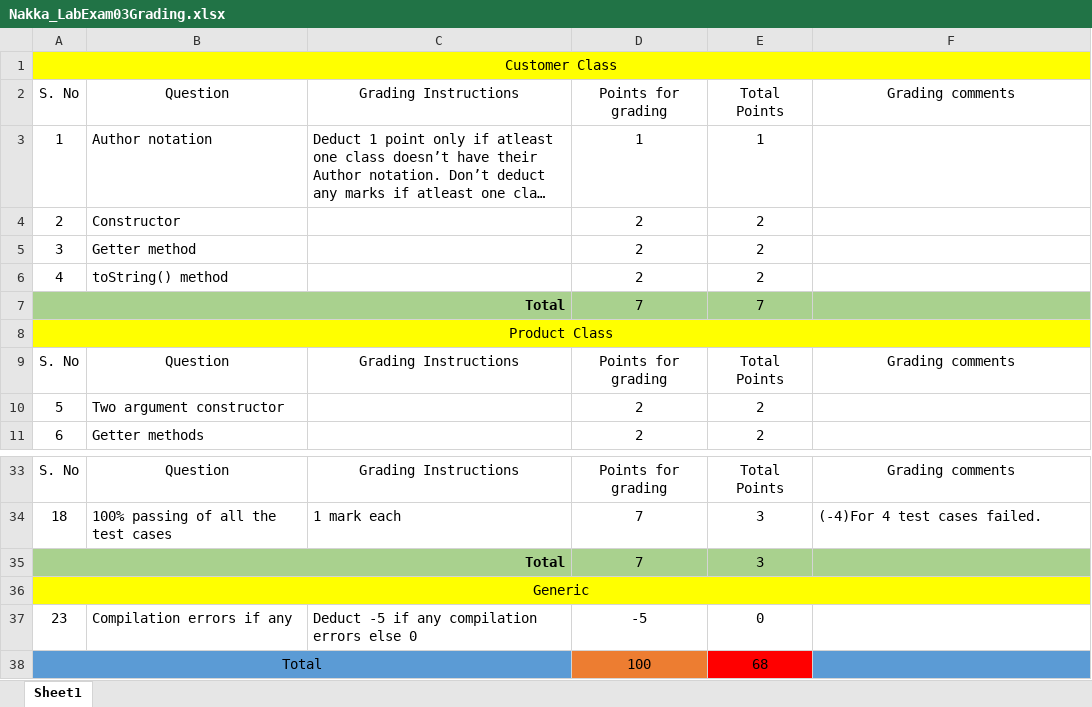
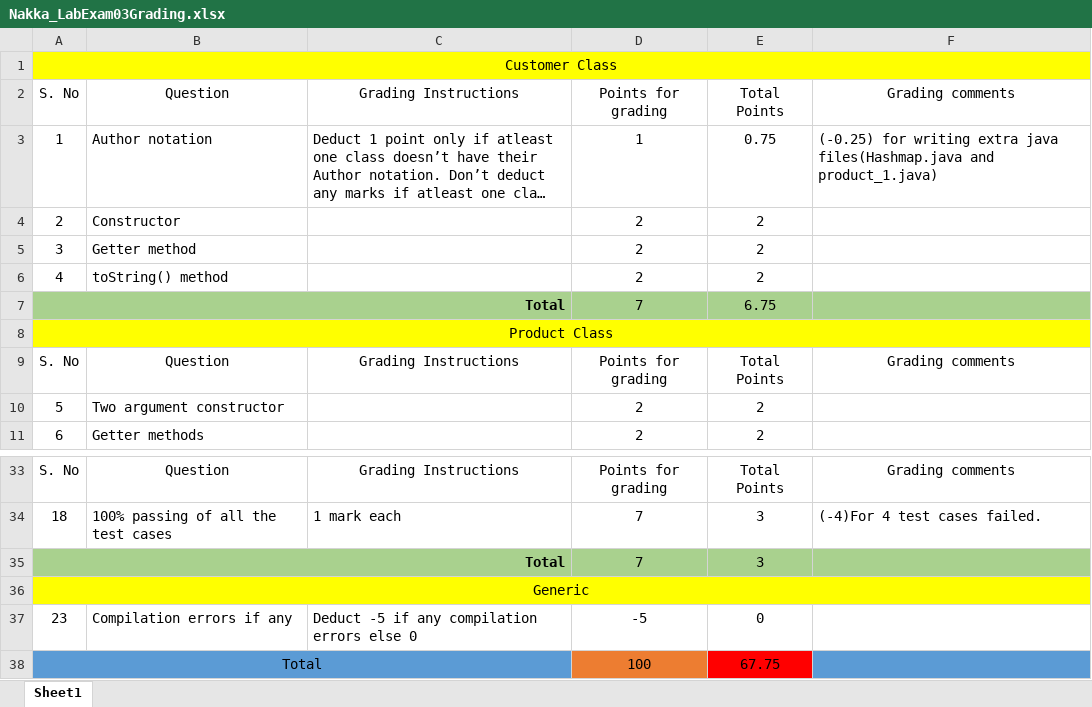
Before and after one commit to vennela-cheekoti/LabExam3Rubrics, an Excel workbook: Nakka_LabExam03Grading.xlsx, sheet Sheet1, drawn as a sheet; only a part is shown, gaps mark what is left out; long unchanged cells end in …; values as stored, in another font and other column widths than the file's, no borders; table styles not drawn; the diff names each change by its address in the sheet, - before the commit and + after, or states it on an @@ line.

```diff
--- a/Nakka_LabExam03Grading.xlsx (sheet Sheet1)
+++ b/Nakka_LabExam03Grading.xlsx (sheet Sheet1)
-E3: 1
+E3: 0.75
-F3: (empty)
+F3: (-0.25) for writing extra java files(Hashmap.java and product_1.java)
-E7: 7
+E7: 6.75
-E38: 68
+E38: 67.75
```
Also changed, not shown: Mundru_LabExam03Grading.xlsx.
